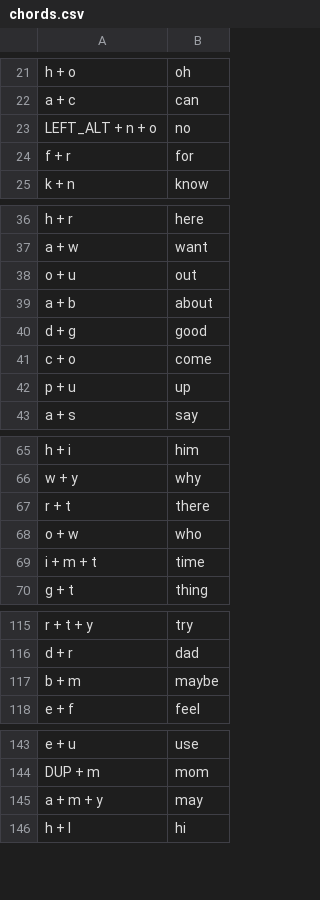
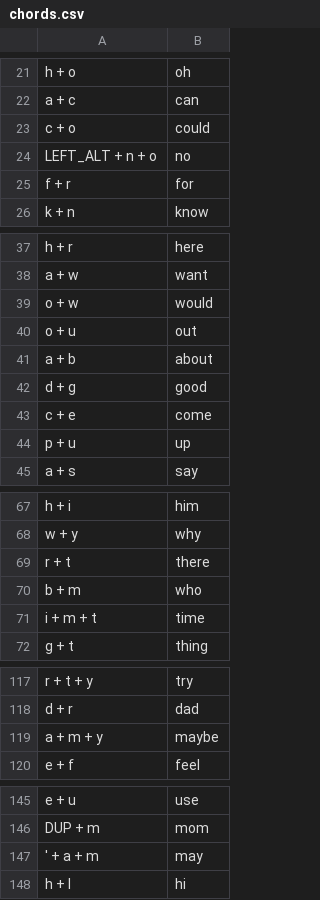
Before and after one commit to bittujoju/charachorder, a CSV file: chords.csv, drawn as a sheet; only a part is shown, gaps mark what is left out; the diff covers the shown part only.

```diff
--- a/chords.csv
+++ b/chords.csv
@@ -22,2 +22,3 @@ h + o,oh
 a + c,can
+c + o,could
 LEFT_ALT + n + o,no
@@ -37,2 +38,3 @@ h + r,here
 a + w,want
+o + w,would
 o + u,out
@@ -40,3 +42,3 @@ a + b,about
 d + g,good
-c + o,come
+c + e,come
 p + u,up
@@ -67,3 +69,3 @@ w + y,why
 r + t,there
-o + w,who
+b + m,who
 i + m + t,time
@@ -116,3 +118,3 @@ r + t + y,try
 d + r,dad
-b + m,maybe
+a + m + y,maybe
 e + f,feel
@@ -144,3 +146,3 @@ e + u,use
 DUP + m,mom
-a + m + y,may
+' + a + m,may
 h + l,hi
```
Also changed, not shown: 4 edited cells elsewhere in this file, 1 other file.
